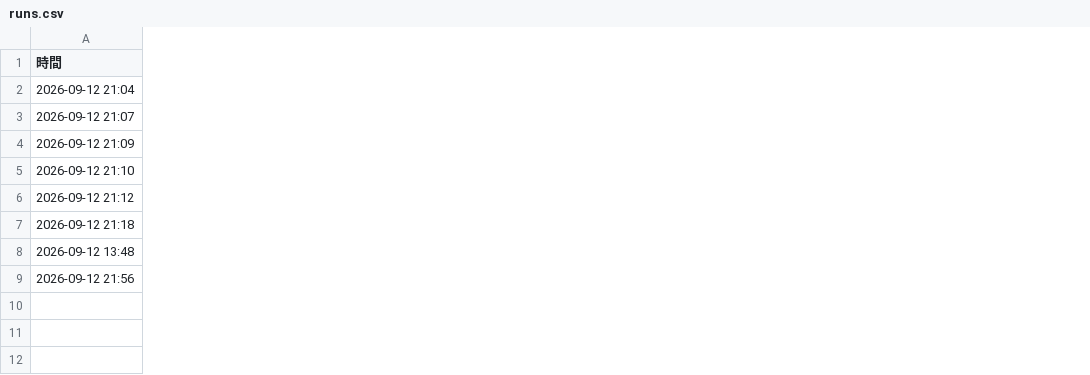
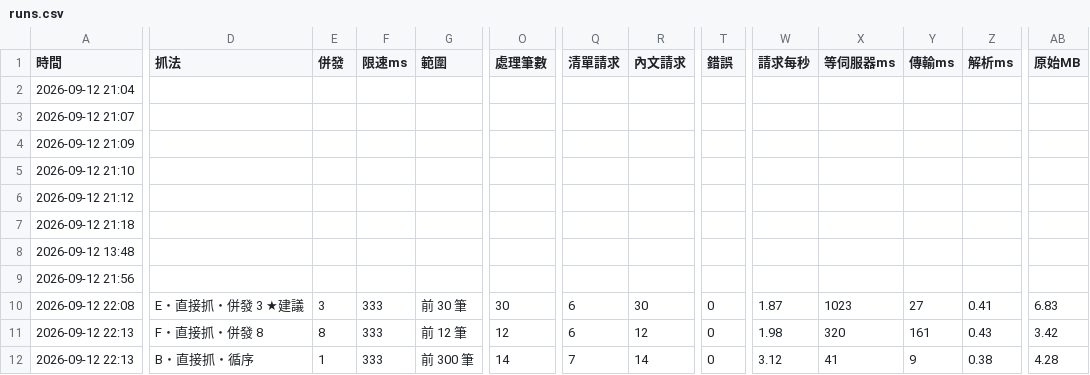
Before and after one commit to andy939/faq-crawler, a CSV file: docs/runs.csv, drawn as a sheet; only a part is shown, gaps mark what is left out; rows hold the shown columns only; the diff covers the shown part only; the diff names each change by its address in the sheet, - before the commit and + after, or states it on an @@ line.

```diff
--- a/docs/runs.csv
+++ b/docs/runs.csv
+column D (抓法), empty
+column E (併發), empty
+column F (限速ms), empty
+column G (範圍), empty
+column O (處理筆數), empty
+column Q (清單請求), empty
+column R (內文請求), empty
+column T (錯誤), empty
+column W (請求每秒), empty
+column X (等伺服器ms), empty
+column Y (傳輸ms), empty
+column Z (解析ms), empty
+column AB (原始MB), empty
+row 10: 2026-09-12 22:08 | E・直接抓・併發 3 ★建議 | 3 | 333 | 前 30 筆 | 30 | 6 | 30 | 0 | 1.87 | 1023 | 27 | 0.41 | 6.83
+row 11: 2026-09-12 22:13 | F・直接抓・併發 8 | 8 | 333 | 前 12 筆 | 12 | 6 | 12 | 0 | 1.98 | 320 | 161 | 0.43 | 3.42
+row 12: 2026-09-12 22:13 | B・直接抓・循序 | 1 | 333 | 前 300 筆 | 14 | 7 | 14 | 0 | 3.12 | 41 | 9 | 0.38 | 4.28
```
Also changed, not shown: 5 added columns and 1 edited cell elsewhere in this file, 9 other files.
